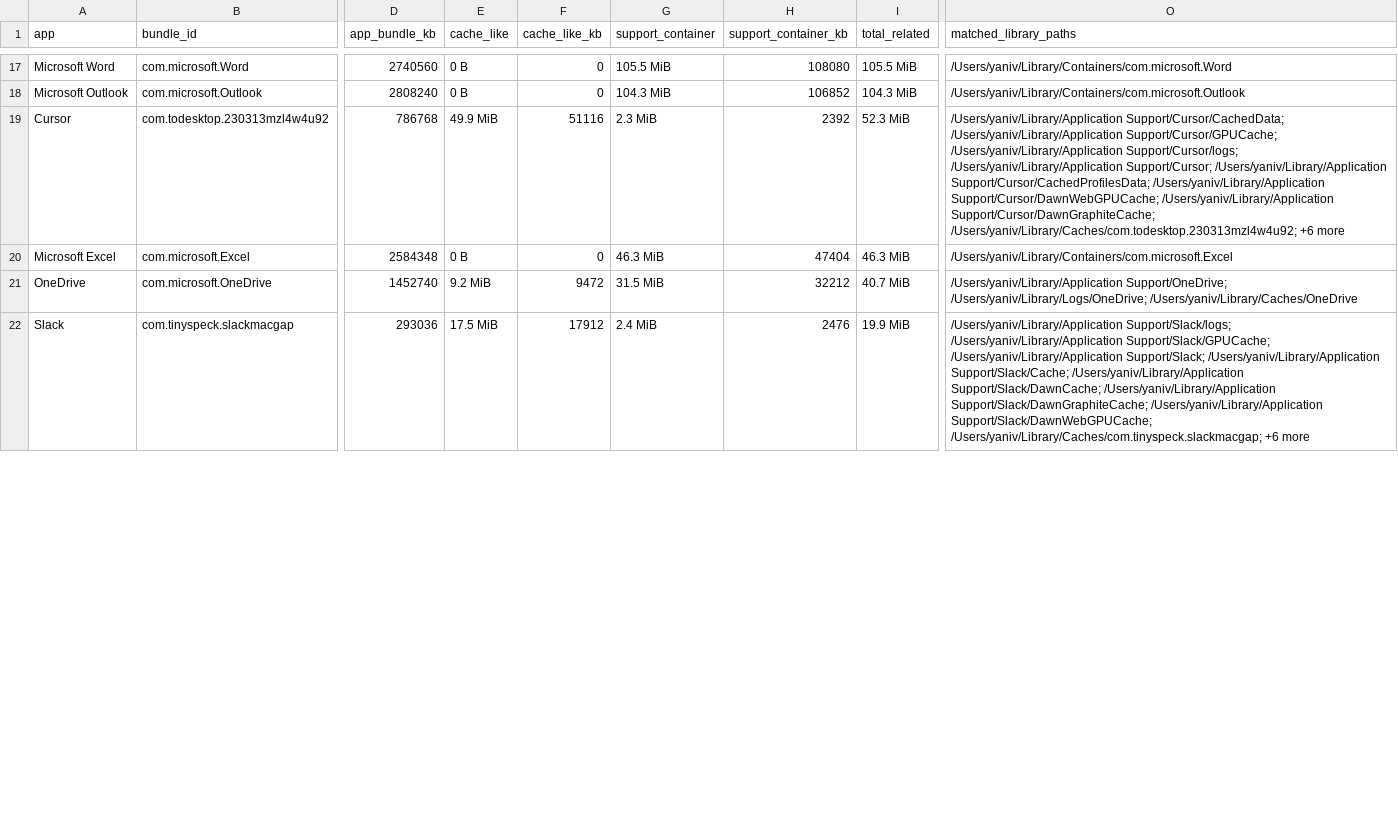
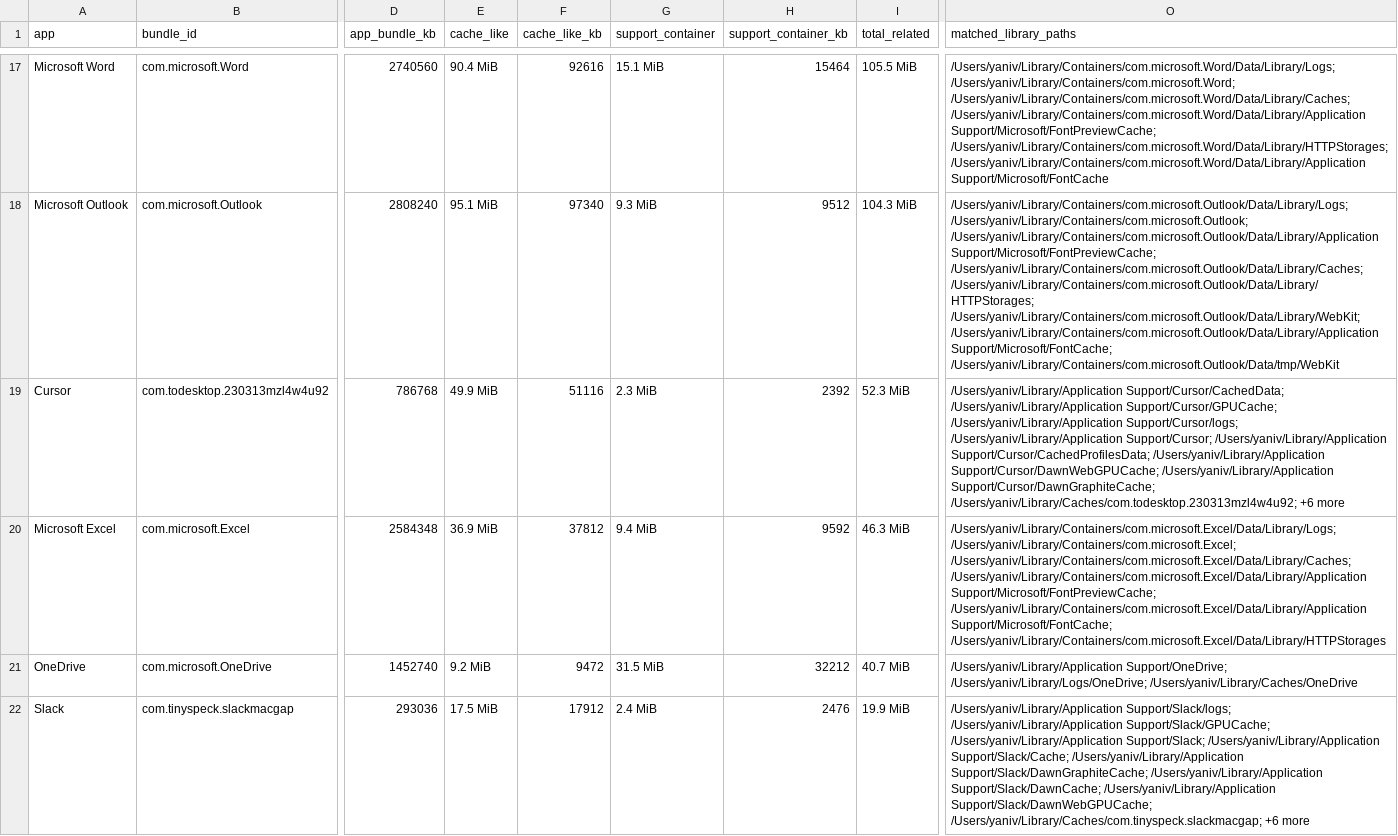
Before and after one commit to yanivharpaz/macos_cleanup, a CSV file: data/mac_storage_audit_v2_by_app.csv, drawn as a sheet; only a part is shown, gaps mark what is left out; the diff covers the shown part only; the diff names each change by its address in the sheet, - before the commit and + after, or states it on an @@ line.

```diff
--- a/data/mac_storage_audit_v2_by_app.csv
+++ b/data/mac_storage_audit_v2_by_app.csv
-E17 (cache_like): 0 B
+E17 (cache_like): 90.4 MiB
-F17 (cache_like_kb): 0
+F17 (cache_like_kb): 92616
-G17 (support_container): 105.5 MiB
+G17 (support_container): 15.1 MiB
-H17 (support_container_kb): 108080
+H17 (support_container_kb): 15464
-O17 (matched_library_paths): /Users/yaniv/Library/Containers/com.microsoft.Word
+O17 (matched_library_paths): /Users/yaniv/Library/Containers/com.microsoft.Word/Data/Library/Logs; /Users/yaniv/Library/Containers/com.microsoft.Word; /Users/yaniv/Library/Containers/com.microsoft.Word/Data/Library/Caches; /Users/yaniv/Library/Containers/com.microsoft.Word/Data/Library/Application Support/Microsoft/FontPreviewCache; /Users/yaniv/Library/Containers/com.microsoft.Word/Data/Library/HTTPStorages; /Users/yaniv/Library/Containers/com.microsoft.Word/Data/Library/Application Support/Microsoft/FontCache
-E18 (cache_like): 0 B
+E18 (cache_like): 95.1 MiB
-F18 (cache_like_kb): 0
+F18 (cache_like_kb): 97340
-G18 (support_container): 104.3 MiB
+G18 (support_container): 9.3 MiB
-H18 (support_container_kb): 106852
+H18 (support_container_kb): 9512
-O18 (matched_library_paths): /Users/yaniv/Library/Containers/com.microsoft.Outlook
+O18 (matched_library_paths): /Users/yaniv/Library/Containers/com.microsoft.Outlook/Data/Library/Logs; /Users/yaniv/Library/Containers/com.microsoft.Outlook; /Users/yaniv/Library/Containers/com.microsoft.Outlook/Data/Library/Application Support/Microsoft/FontPreviewCache; /Users/yaniv/Library/Containers/com.microsoft.Outlook/Data/Library/Caches; /Users/yaniv/Library/Containers/com.microsoft.Outlook/Data/Library/HTTPStorages; /Users/yaniv/Library/Containers/com.microsoft.Outlook/Data/Library/WebKit; /Users/yaniv/Library/Containers/com.microsoft.Outlook/Data/Library/Application Support/Microsoft/FontCache; /Users/yaniv/Library/Containers/com.microsoft.Outlook/Data/tmp/WebKit
-E20 (cache_like): 0 B
+E20 (cache_like): 36.9 MiB
-F20 (cache_like_kb): 0
+F20 (cache_like_kb): 37812
-G20 (support_container): 46.3 MiB
+G20 (support_container): 9.4 MiB
-H20 (support_container_kb): 47404
+H20 (support_container_kb): 9592
-O20 (matched_library_paths): /Users/yaniv/Library/Containers/com.microsoft.Excel
+O20 (matched_library_paths): /Users/yaniv/Library/Containers/com.microsoft.Excel/Data/Library/Logs; /Users/yaniv/Library/Containers/com.microsoft.Excel; /Users/yaniv/Library/Containers/com.microsoft.Excel/Data/Library/Caches; /Users/yaniv/Library/Containers/com.microsoft.Excel/Data/Library/Application Support/Microsoft/FontPreviewCache; /Users/yaniv/Library/Containers/com.microsoft.Excel/Data/Library/Application Support/Microsoft/FontCache; /Users/yaniv/Library/Containers/com.microsoft.Excel/Data/Library/HTTPStorages
-O22 (matched_library_paths): …Support/Slack/Cache; /Users/yaniv/Library/Application Support/Slack/DawnCache; /Users/yaniv/Library/Application Support/Slack/DawnGraphiteCache; /Users/yaniv/Library/Application Support/Slack/DawnWebGPUCache;…
+O22 (matched_library_paths): …Support/Slack/Cache; /Users/yaniv/Library/Application Support/Slack/DawnGraphiteCache; /Users/yaniv/Library/Application Support/Slack/DawnCache; /Users/yaniv/Library/Application Support/Slack/DawnWebGPUCache;…
```
Also changed, not shown: 1 added row, 1 removed row and 80 edited cells elsewhere in this file, data/mac_storage_audit_v2_large_library_dirs_raw.csv, data/mac_storage_audit_v2_large_library_dirs_specific.csv, 7 other files.
